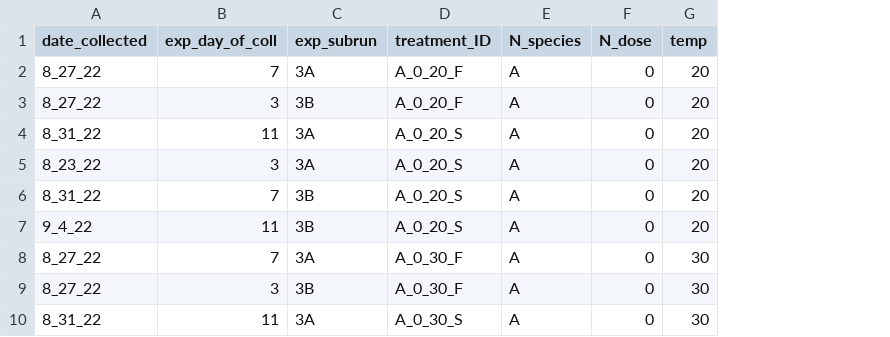
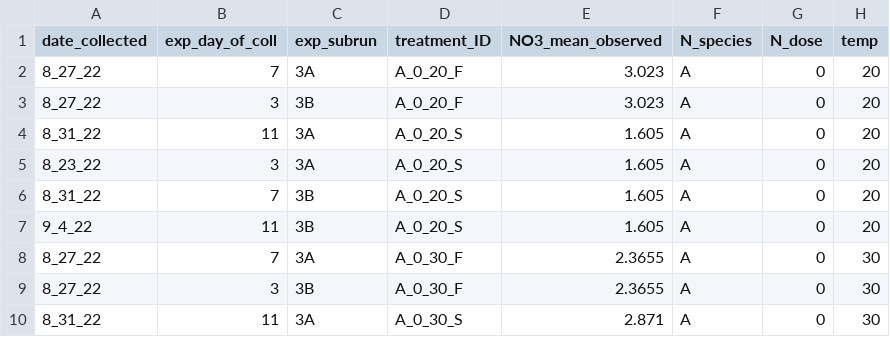
Before and after one commit to Caroline-Ianniello/Astrangia_nutrient_stressors_Rotjan_lab, a CSV file: Data/bigelow_water_quality_all_6_21_24.csv, drawn as a sheet; only a part is shown; the diff names each change by its address in the sheet, - before the commit and + after, or states it on an @@ line.

```diff
--- a/Data/bigelow_water_quality_all_6_21_24.csv
+++ b/Data/bigelow_water_quality_all_6_21_24.csv
+column E (NO3_mean_observed), rows 2-10: 3.023 | 3.023 | 1.605 | 1.605 | 1.605 | 1.605 | 2.3655 | 2.3655 | 2.871
```
Also changed, not shown: Data/resp_combined_NO3categorized_outlier_removed_6_24_24.csv, 10 other files.
